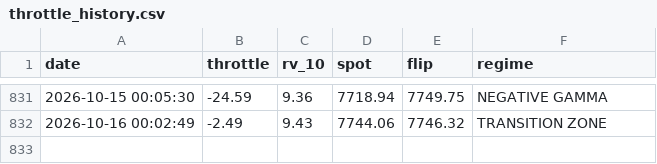
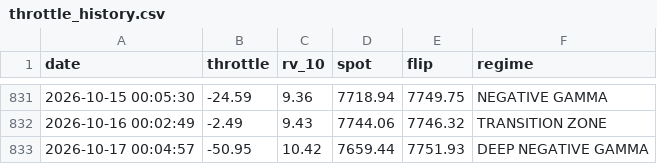
Before and after one commit to dchebows/HE-analysis-pipeline, a CSV file: throttle_history.csv, drawn as a sheet; only a part is shown, gaps mark what is left out; the diff names each change by its address in the sheet, - before the commit and + after, or states it on an @@ line.

```diff
--- a/throttle_history.csv
+++ b/throttle_history.csv
+row 833: 2026-10-17 00:04:57 | -50.95 | 10.42 | 7659.44 | 7751.93 | DEEP NEGATIVE GAMMA
```
Also changed, not shown: output.csv, 1 other file.
